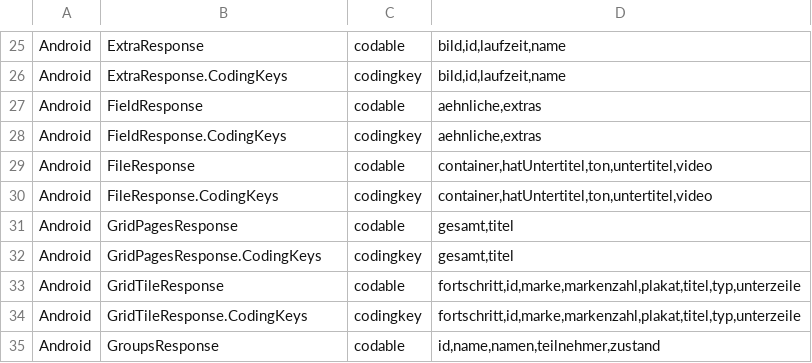
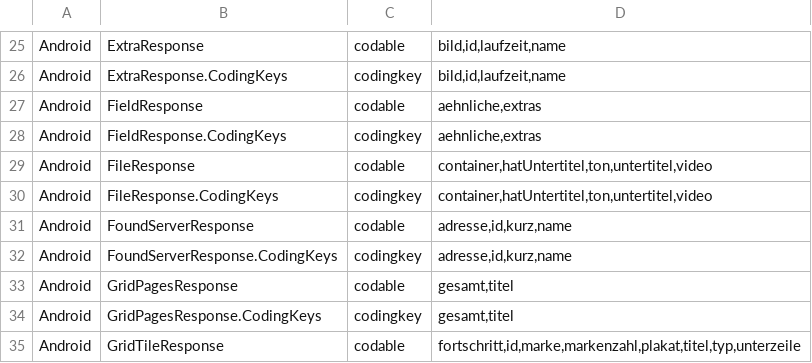
Before and after one commit to andrey-lysikov/swiftly-player, a TSV file: Werkzeuge/codable-keys.tsv, drawn as a sheet; only a part is shown, gaps mark what is left out; the shorter side is filled out with more unchanged rows.

```diff
--- a/Werkzeuge/codable-keys.tsv
+++ b/Werkzeuge/codable-keys.tsv
@@ -30,2 +30,4 @@ Android	FileResponse	codable	container,hatUntertitel,ton,untertitel,video
 Android	FileResponse.CodingKeys	codingkey	container,hatUntertitel,ton,untertitel,video
+Android	FoundServerResponse	codable	adresse,id,kurz,name
+Android	FoundServerResponse.CodingKeys	codingkey	adresse,id,kurz,name
 Android	GridPagesResponse	codable	gesamt,titel
```
Also changed, not shown: 8 other files.
